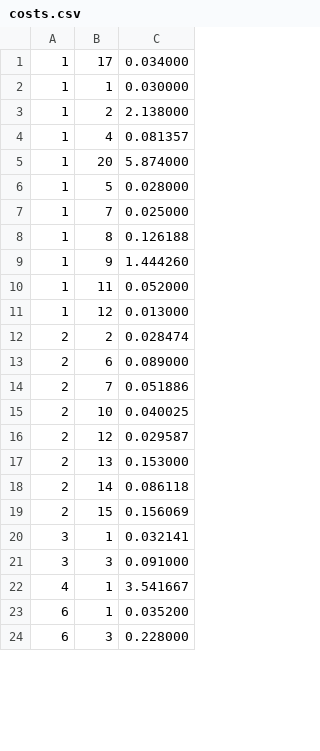
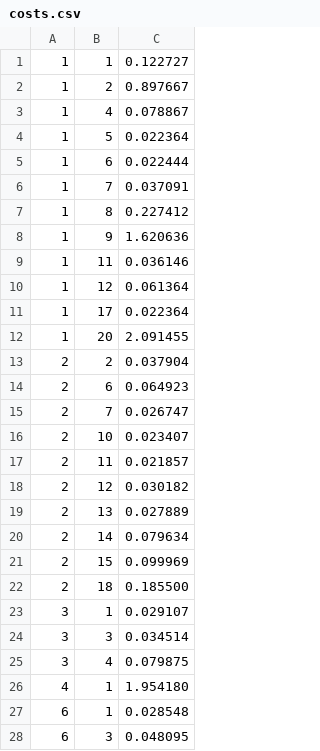
Before and after one commit to parttimenerd/jdwp, a CSV file: data/costs.csv, drawn as a sheet; only a part is shown; the diff covers the shown part only.

```diff
--- a/data/costs.csv
+++ b/data/costs.csv
@@ -1,24 +1,28 @@
-1, 17, 0.034000
-1, 1, 0.030000
-1, 2, 2.138000
-1, 4, 0.081357
-1, 20, 5.874000
-1, 5, 0.028000
-1, 7, 0.025000
-1, 8, 0.126188
-1, 9, 1.444260
-1, 11, 0.052000
-1, 12, 0.013000
-2, 2, 0.028474
-2, 6, 0.089000
-2, 7, 0.051886
-2, 10, 0.040025
-2, 12, 0.029587
-2, 13, 0.153000
-2, 14, 0.086118
-2, 15, 0.156069
-3, 1, 0.032141
-3, 3, 0.091000
-4, 1, 3.541667
-6, 1, 0.035200
-6, 3, 0.228000
+1, 1, 0.122727
+1, 2, 0.897667
+1, 4, 0.078867
+1, 5, 0.022364
+1, 6, 0.022444
+1, 7, 0.037091
+1, 8, 0.227412
+1, 9, 1.620636
+1, 11, 0.036146
+1, 12, 0.061364
+1, 17, 0.022364
+1, 20, 2.091455
+2, 2, 0.037904
+2, 6, 0.064923
+2, 7, 0.026747
+2, 10, 0.023407
+2, 11, 0.021857
+2, 12, 0.030182
+2, 13, 0.027889
+2, 14, 0.079634
+2, 15, 0.099969
+2, 18, 0.185500
+3, 1, 0.029107
+3, 3, 0.034514
+3, 4, 0.079875
+4, 1, 1.954180
+6, 1, 0.028548
+6, 3, 0.048095
```
Also changed, not shown: 24 edited cells elsewhere in this file, 12 other files.
